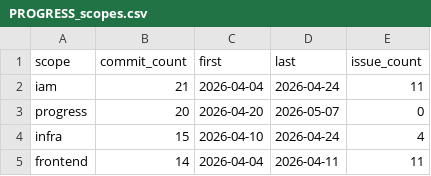
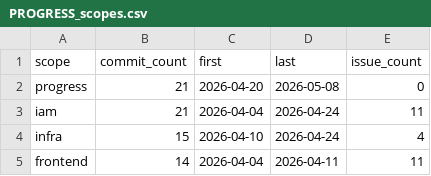
Before and after one commit to wegofwd2020-hub/thittam, a CSV file: docs/PROGRESS_scopes.csv, drawn as a sheet; only a part is shown.

```diff
--- a/docs/PROGRESS_scopes.csv
+++ b/docs/PROGRESS_scopes.csv
@@ -1,4 +1,4 @@
 scope,commit_count,first,last,issue_count
+progress,21,2026-04-20,2026-05-08,0
 iam,21,2026-04-04,2026-04-24,11
-progress,20,2026-04-20,2026-05-07,0
 infra,15,2026-04-10,2026-04-24,4
```
Also changed, not shown: 1 other file.
